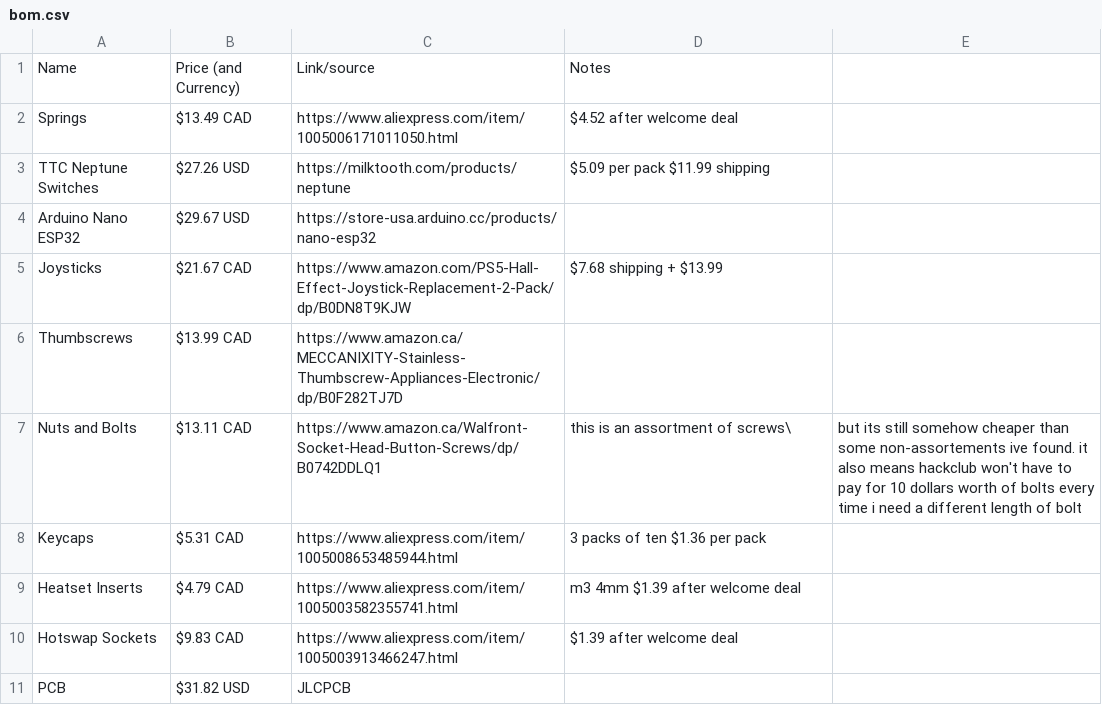
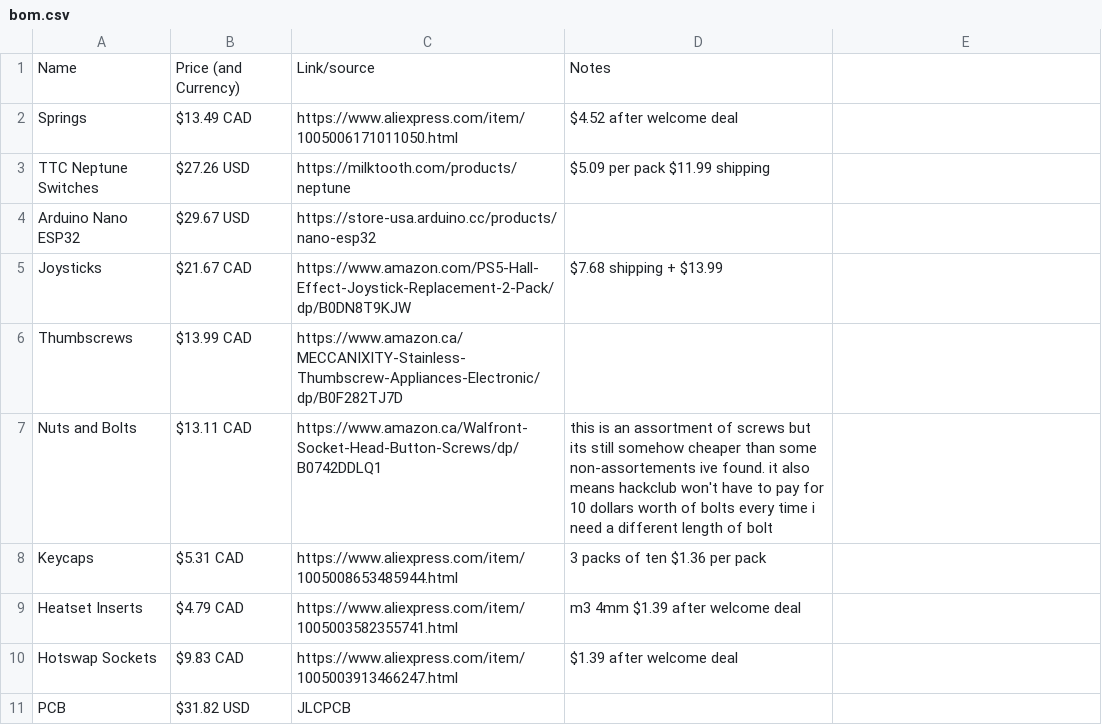
Before and after one commit to Heinrich-XIAO/stno, a CSV file: bom.csv, drawn as a sheet.

Commit message:
Update bom.csv

```diff
--- a/bom.csv
+++ b/bom.csv
@@ -6,3 +6,3 @@ Joysticks,$21.67 CAD,https://www.amazon.com/PS5-Hall-Effect-Joystick-Replacement
 Thumbscrews,$13.99 CAD,https://www.amazon.ca/MECCANIXITY-Stainless-Thumbscrew-Appliances-Electronic/dp/B0F282TJ7D,
-Nuts and Bolts,$13.11 CAD,https://www.amazon.ca/Walfront-Socket-Head-Button-Screws/dp/B0742DDLQ1,this is an assortment of screws\, but its still somehow cheaper than some non-assortements ive found. it also means hackclub won't have to pay for 10 dollars worth of bolts every time i need a different length of bolt
+Nuts and Bolts,$13.11 CAD,https://www.amazon.ca/Walfront-Socket-Head-Button-Screws/dp/B0742DDLQ1,this is an assortment of screws but its still somehow cheaper than some non-assortements ive found. it also means hackclub won't have to pay for 10 dollars worth of bolts every time i need a different length of bolt
 Keycaps,$5.31 CAD,https://www.aliexpress.com/item/1005008653485944.html,3 packs of ten $1.36 per pack
```
